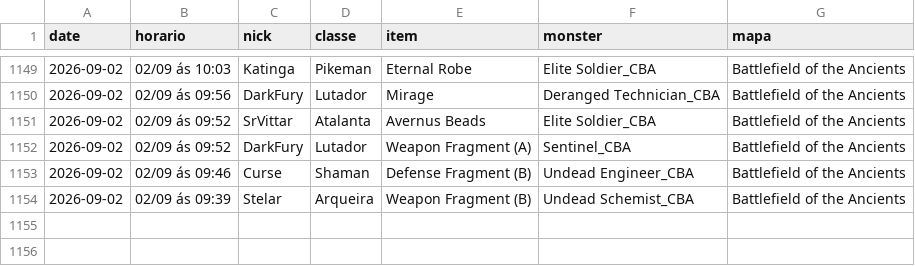
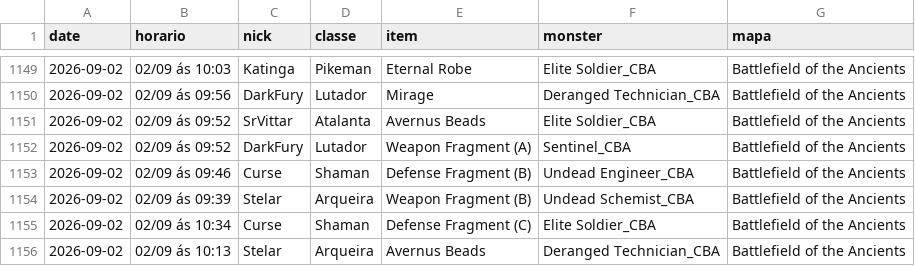
Before and after one commit to FlynMael/aorus-xp-tracker, a CSV file: data/drops.csv, drawn as a sheet; only a part is shown, gaps mark what is left out; the diff names each change by its address in the sheet, - before the commit and + after, or states it on an @@ line.

```diff
--- a/data/drops.csv
+++ b/data/drops.csv
+row 1155: 2026-09-02 | 02/09 ás 10:34 | Curse | Shaman | Defense Fragment (C) | Elite Soldier_CBA | Battlefield of the Ancients
+row 1156: 2026-09-02 | 02/09 ás 10:13 | Stelar | Arqueira | Avernus Beads | Deranged Technician_CBA | Battlefield of the Ancients
```
